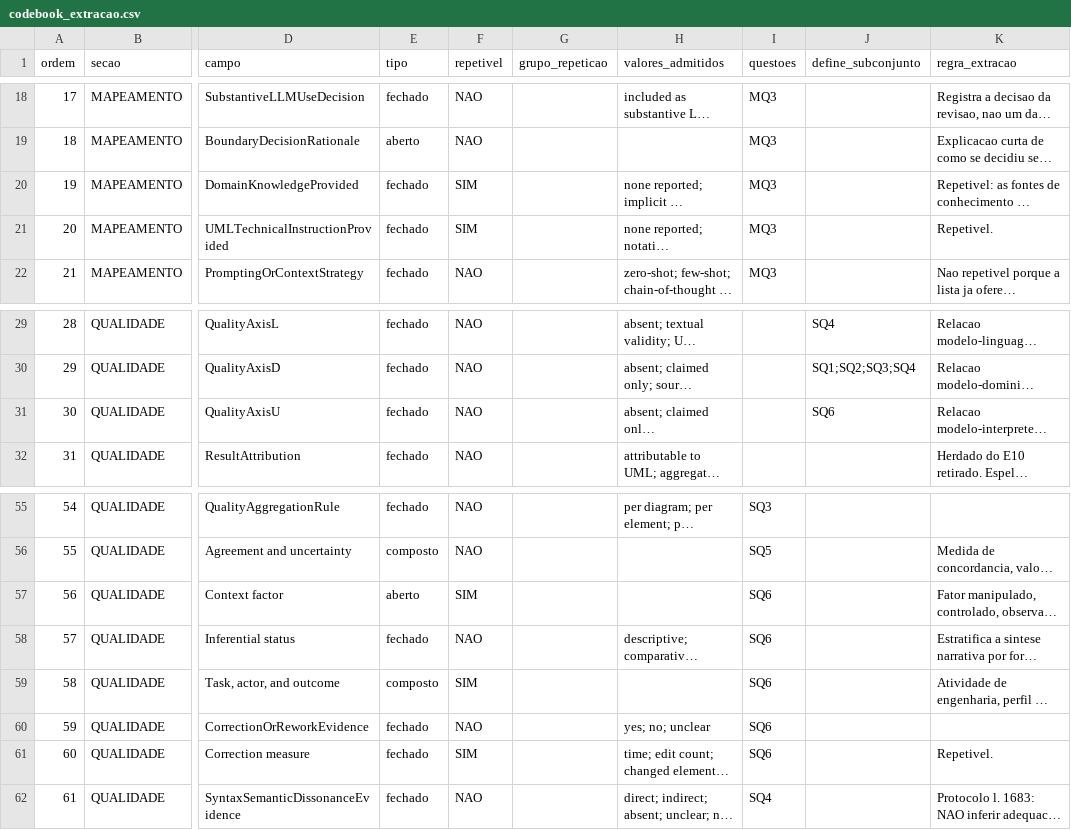
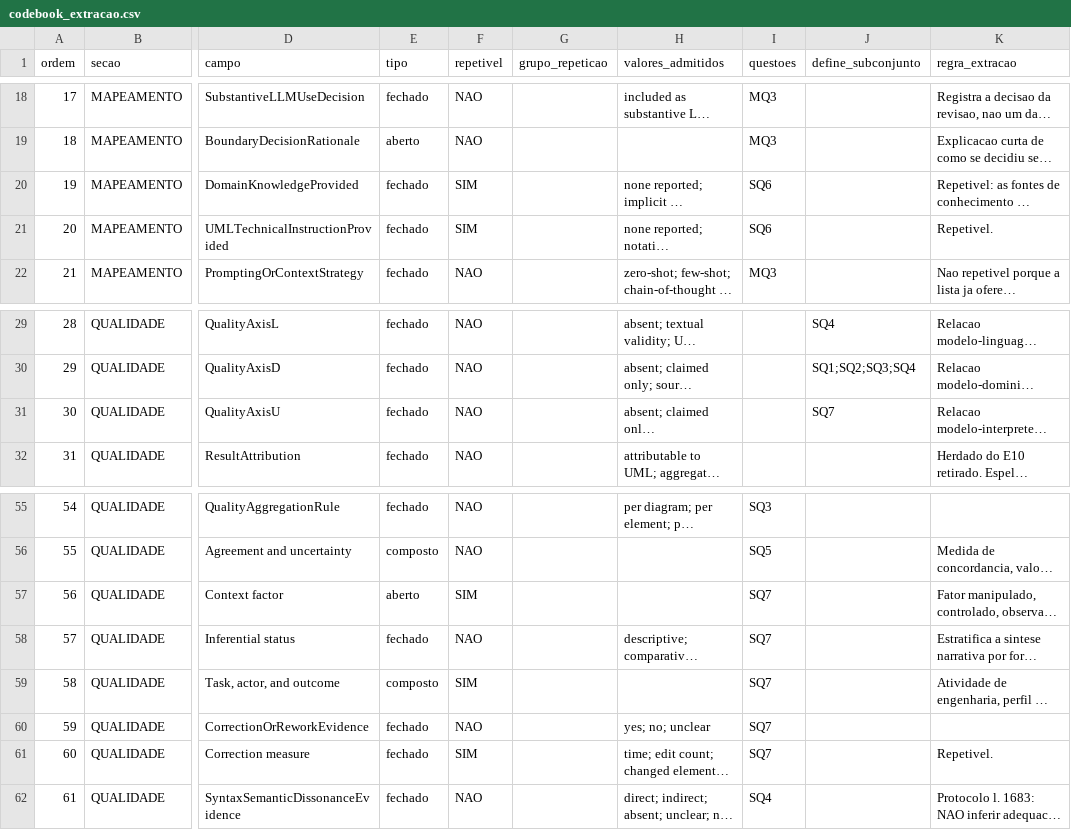
Before and after one commit to helaine-barreiros/uml-quality-study, a CSV file: analysis/extraction/codebook_extracao.csv, drawn as a sheet; only a part is shown, gaps mark what is left out; long unchanged cells end in …; the diff names each change by its address in the sheet, - before the commit and + after, or states it on an @@ line.

```diff
--- a/analysis/extraction/codebook_extracao.csv
+++ b/analysis/extraction/codebook_extracao.csv
-I20:I21 (questoes): MQ3
+I20:I21 (questoes): SQ6
-J31 (define_subconjunto): SQ6
+J31 (define_subconjunto): SQ7
-I57:I61 (questoes): SQ6
+I57:I61 (questoes): SQ7
```
Also changed, not shown: search/automated/screening_decision_log.csv, 5 other files.
